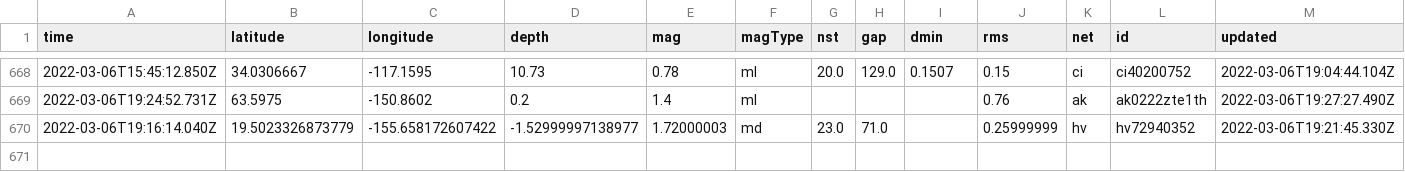
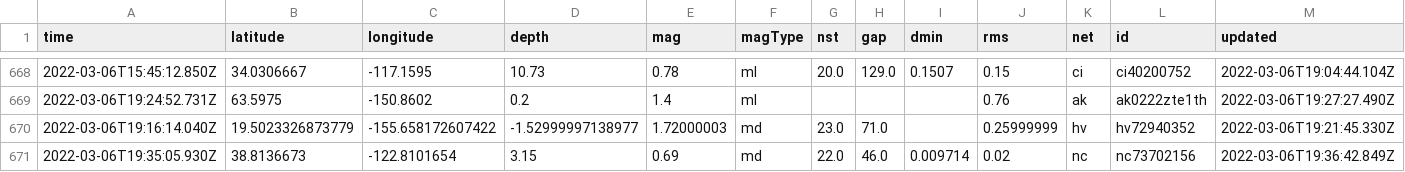
Before and after one commit to jakeneenan/nicar22-github-actions, a CSV file: usgs_main.csv, drawn as a sheet; only a part is shown, gaps mark what is left out; rows hold the shown columns only; the diff names each change by its address in the sheet, - before the commit and + after, or states it on an @@ line.

```diff
--- a/usgs_main.csv
+++ b/usgs_main.csv
+row 671: 2022-03-06T19:35:05.930Z | 38.8136673 | -122.8101654 | 3.15 | 0.69 | md | 22.0 | 46.0 | 0.009714 | 0.02 | nc | nc73702156 | 2022-03-06T19:36:42.849Z
```
